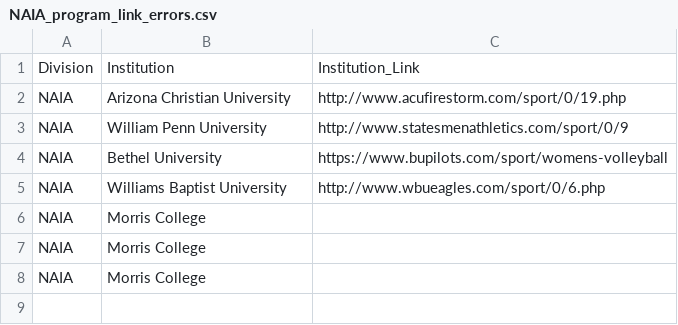
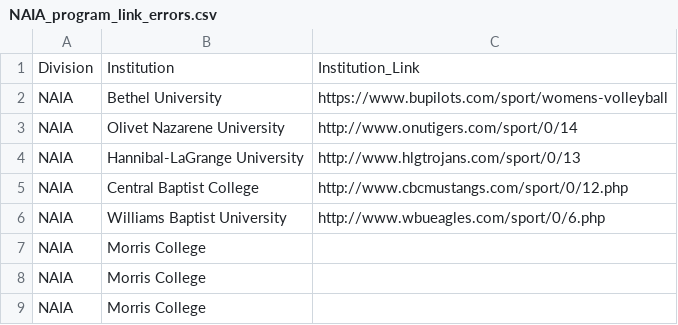
Before and after one commit to carlosror/Boricuas_NCAA_2021_2022, a CSV file: women_volleyball/web_scraping/NAIA_program_link_errors.csv, drawn as a sheet.

```diff
--- a/women_volleyball/web_scraping/NAIA_program_link_errors.csv
+++ b/women_volleyball/web_scraping/NAIA_program_link_errors.csv
@@ -1,5 +1,6 @@
 Division,Institution,Institution_Link
-NAIA,Arizona Christian University,http://www.acufirestorm.com/sport/0/19.php
-NAIA,William Penn University,http://www.statesmenathletics.com/sport/0/9
 NAIA,Bethel University,https://www.bupilots.com/sport/womens-volleyball
+NAIA,Olivet Nazarene University,http://www.onutigers.com/sport/0/14
+NAIA,Hannibal-LaGrange University,http://www.hlgtrojans.com/sport/0/13
+NAIA,Central Baptist College,http://www.cbcmustangs.com/sport/0/12.php
 NAIA,Williams Baptist University,http://www.wbueagles.com/sport/0/6.php
```
Also changed, not shown: women_volleyball/web_scraping/NCAA_DIII_program_link_errors.csv, women_volleyball/web_scraping/NJCAA_DII_program_link_errors.csv, 12 other files.
